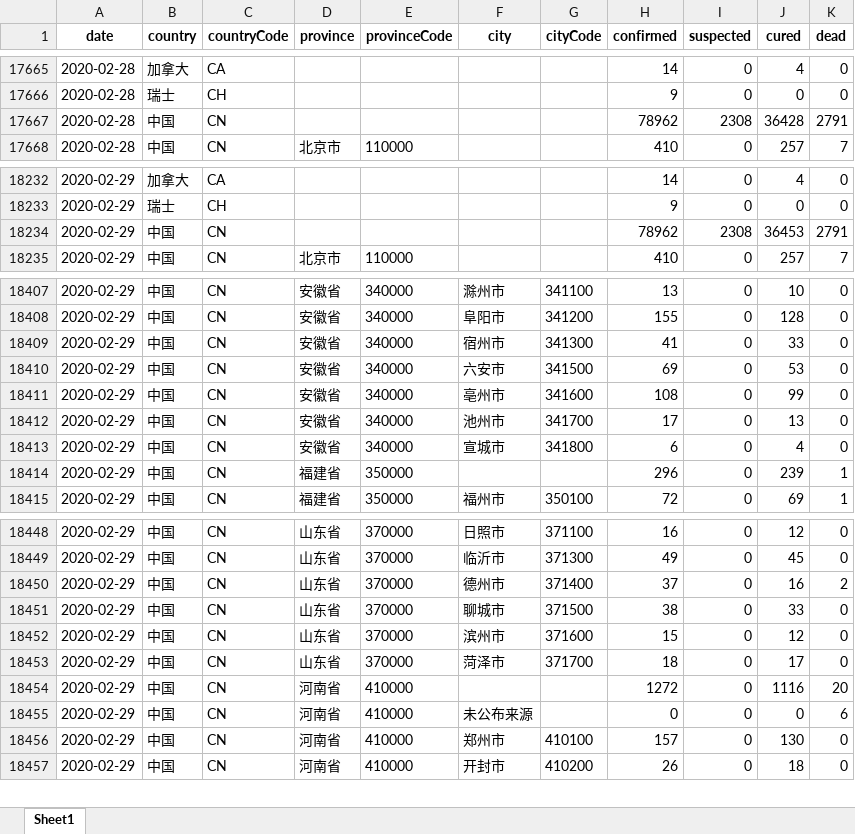
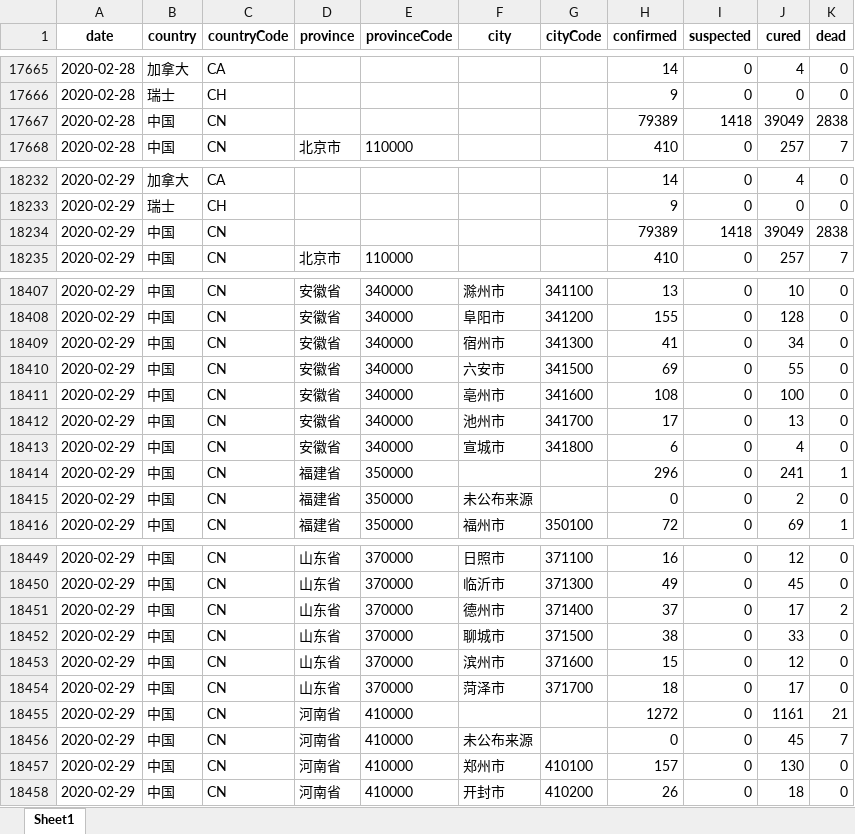
Before and after one commit to canghailan/Wuhan-2019-nCoV, an Excel workbook: Wuhan-2019-nCoV.xlsx, sheet Sheet1, drawn as a sheet; only a part is shown, gaps mark what is left out; values as stored, in another font and other column widths than the file's, no borders; addresses are those after the commit; the diff covers the shown part only; the diff names each change by its address in the sheet, - before the commit and + after, or states it on an @@ line.

```diff
--- a/Wuhan-2019-nCoV.xlsx (sheet Sheet1)
+++ b/Wuhan-2019-nCoV.xlsx (sheet Sheet1)
-H17667 (confirmed): 78962
+H17667 (confirmed): 79389
-I17667 (suspected): 2308
+I17667 (suspected): 1418
-J17667 (cured): 36428
+J17667 (cured): 39049
-K17667 (dead): 2791
+K17667 (dead): 2838
-H18234 (confirmed): 78962
+H18234 (confirmed): 79389
-I18234 (suspected): 2308
+I18234 (suspected): 1418
-J18234 (cured): 36453
+J18234 (cured): 39049
-K18234 (dead): 2791
+K18234 (dead): 2838
-J18409 (cured): 33
+J18409 (cured): 34
-J18410 (cured): 53
+J18410 (cured): 55
-J18411 (cured): 99
+J18411 (cured): 100
-J18414 (cured): 239
+J18414 (cured): 241
+row 18415: 2020-02-29 | 中国 | CN | 福建省 | 350000 | 未公布来源 |  | 0 | 0 | 2 | 0
-J18451 (cured): 16
+J18451 (cured): 17
-J18455 (cured): 1116
+J18455 (cured): 1161
-K18455 (dead): 20
+K18455 (dead): 21
-J18456 (cured): 0
+J18456 (cured): 45
-K18456 (dead): 6
+K18456 (dead): 7
```
Also changed, not shown: 75 edited cells elsewhere in this sheet, 2 other files.
